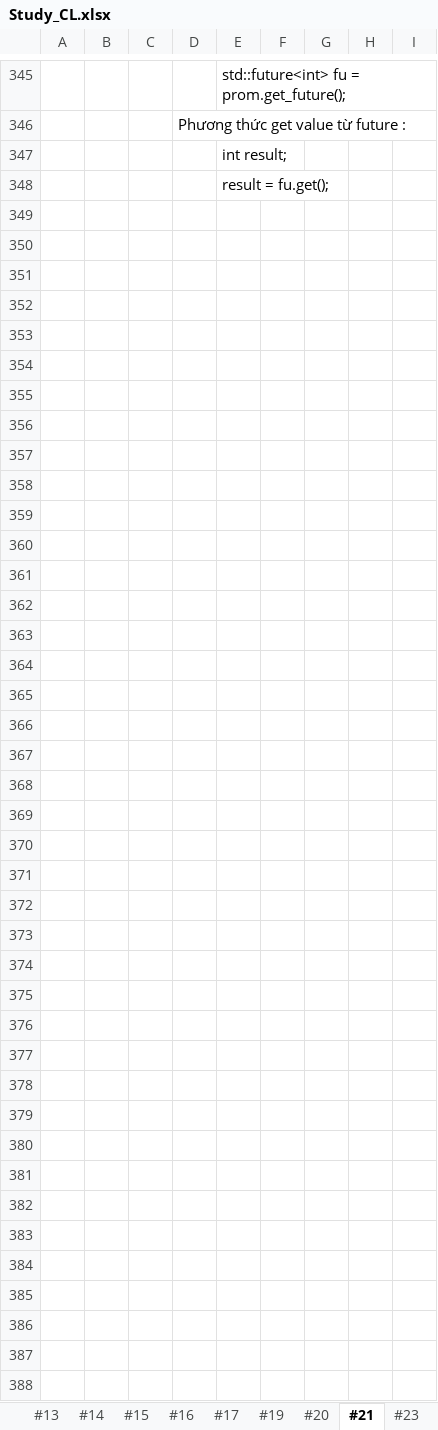
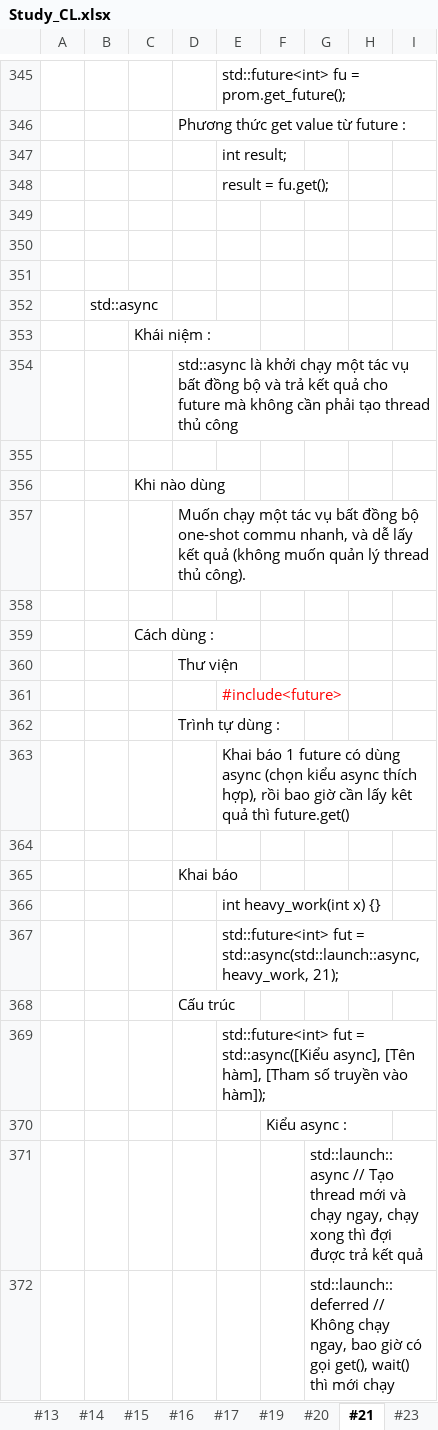
Before and after one commit to HoangAnh-Dinh/C-_Learning, an Excel workbook: Study_CL.xlsx, sheet #21, drawn as a sheet; only a part is shown, gaps mark what is left out; values as stored, in another font and other column widths than the file's, no borders; charts and pictures not drawn; the diff names each change by its address in the sheet, - before the commit and + after, or states it on an @@ line.

```diff
--- a/Study_CL.xlsx (sheet #21)
+++ b/Study_CL.xlsx (sheet #21)
+row 349: (empty)
+row 350: (empty)
+row 351: (empty)
+row 352:  | std::async
+row 353:  |  | Khái niệm :
+row 354:  |  |  | std::async là khởi chạy một tác vụ bất đồng bộ và trả kết quả cho future mà không cần phải tạo thread thủ công
+row 355: (empty)
+row 356:  |  | Khi nào dùng
+row 357:  |  |  | Muốn chạy một tác vụ bất đồng bộ one-shot commu nhanh, và dễ lấy kết quả (không muốn quản lý thread thủ công).
+row 358: (empty)
+row 359:  |  | Cách dùng :
+row 360:  |  |  | Thư viện
+row 361:  |  |  |  | #include<future>
+row 362:  |  |  | Trình tự dùng :
+row 363:  |  |  |  | Khai báo 1 future có dùng async (chọn kiểu async thích hợp), rồi bao giờ cần lấy kêt quả thì future.get()
+row 364: (empty)
+row 365:  |  |  | Khai báo
+row 366:  |  |  |  | int heavy_work(int x) {}
+row 367:  |  |  |  | std::future<int> fut = std::async(std::launch::async, heavy_work, 21);
+row 368:  |  |  | Cấu trúc
+row 369:  |  |  |  | std::future<int> fut = std::async([Kiểu async], [Tên hàm], [Tham số truyền vào hàm]);
+row 370:  |  |  |  |  | Kiểu async :
+row 371:  |  |  |  |  |  | std::launch::async // Tạo thread mới và chạy ngay, chạy xong thì đợi được trả kết quả
+row 372:  |  |  |  |  |  | std::launch::deferred // Không chạy ngay, bao giờ có gọi get(), wait() thì mới chạy
```
Also changed, not shown: sheet OutputCatalog, 2 other files.
